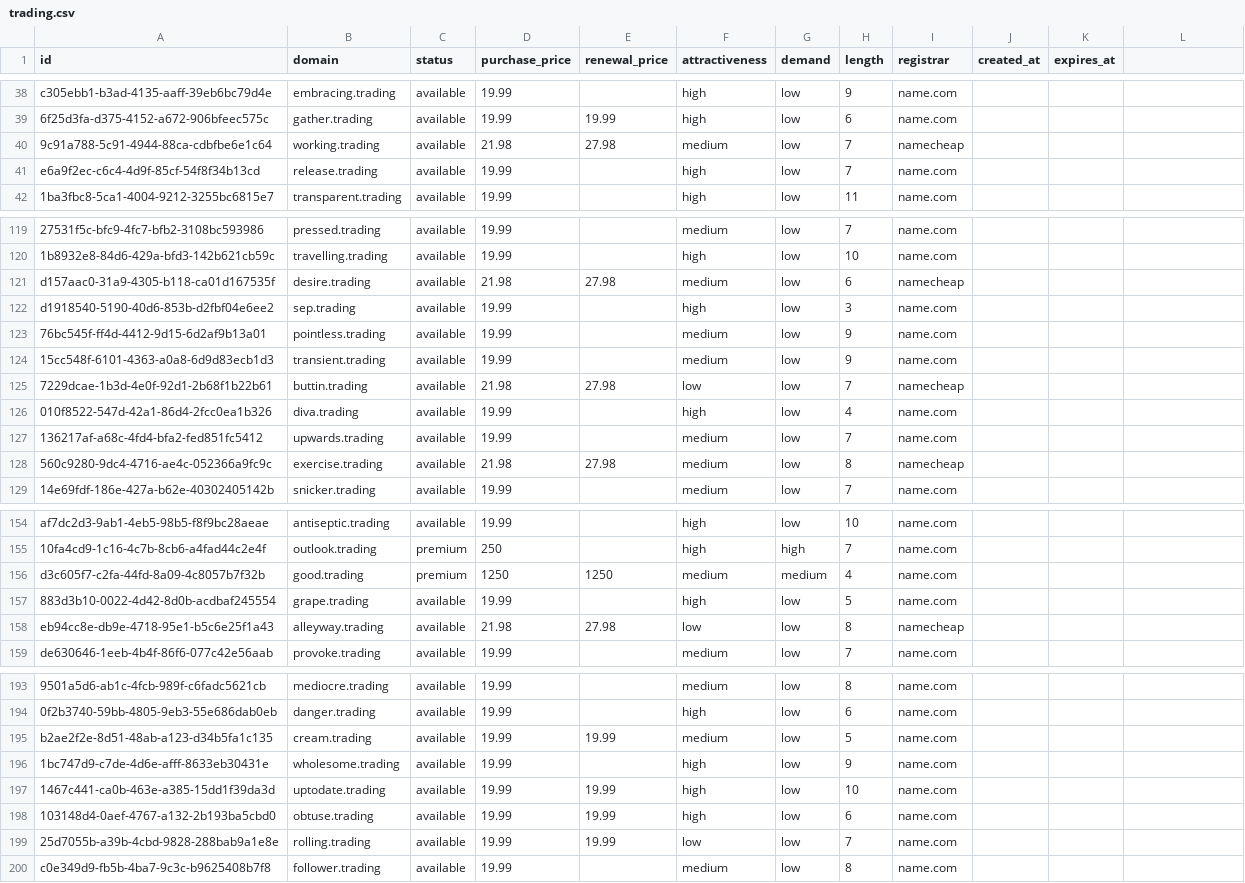
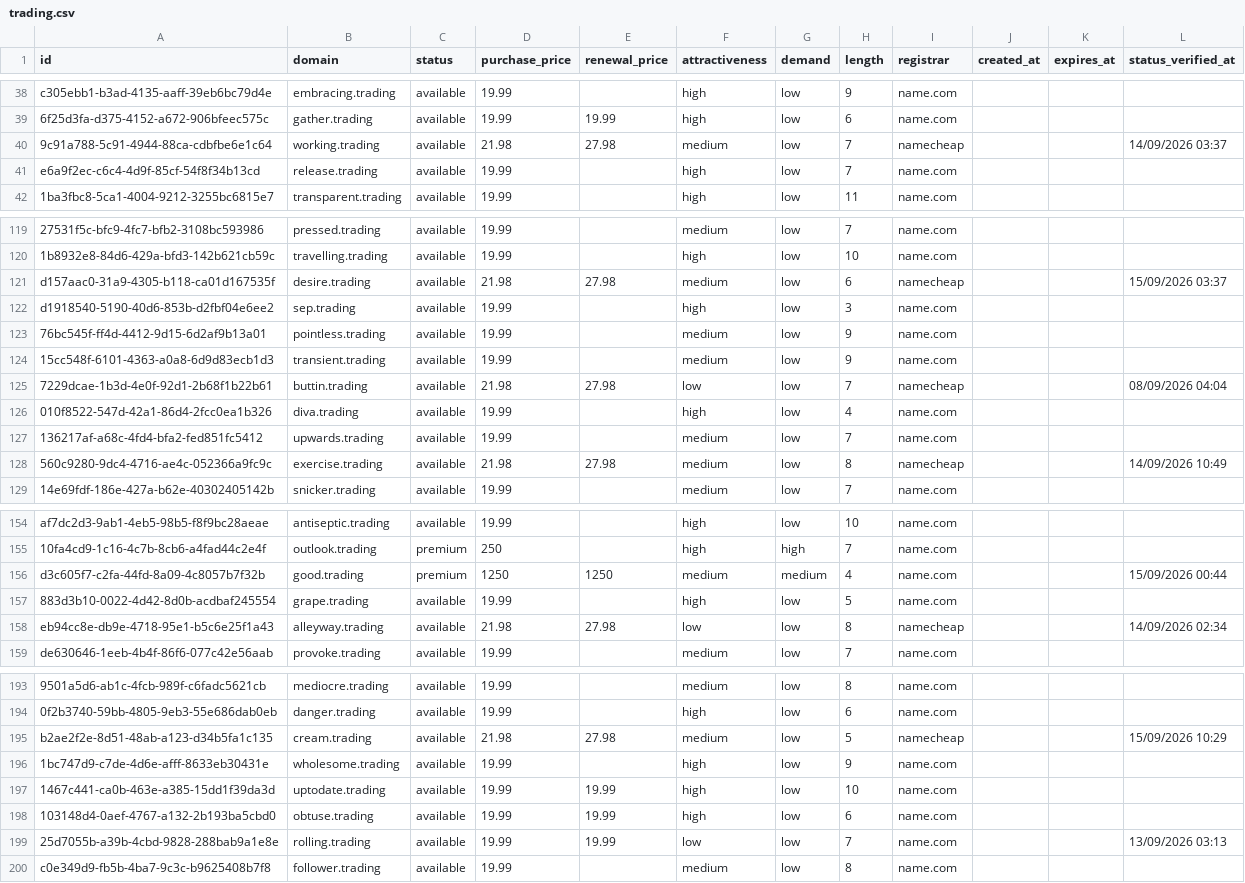
Before and after one commit to UniqueDomains/trading-oneword-domains, a CSV file: trading.csv, drawn as a sheet; only a part is shown, gaps mark what is left out; the diff covers the shown part only; the diff names each change by its address in the sheet, - before the commit and + after, or states it on an @@ line.

Commit message:
Domains update

```diff
--- a/trading.csv
+++ b/trading.csv
-L1: (empty)
+L1: status_verified_at
-L40 (status_verified_at): (empty)
+L40 (status_verified_at): 14/09/2026 03:37
-L121 (status_verified_at): (empty)
+L121 (status_verified_at): 15/09/2026 03:37
-L125 (status_verified_at): (empty)
+L125 (status_verified_at): 08/09/2026 04:04
-L128 (status_verified_at): (empty)
+L128 (status_verified_at): 14/09/2026 10:49
-L156 (status_verified_at): (empty)
+L156 (status_verified_at): 15/09/2026 00:44
-L158 (status_verified_at): (empty)
+L158 (status_verified_at): 14/09/2026 02:34
-D195 (purchase_price): 19.99
+D195 (purchase_price): 21.98
-E195 (renewal_price): 19.99
+E195 (renewal_price): 27.98
-I195 (registrar): name.com
+I195 (registrar): namecheap
-L195 (status_verified_at): (empty)
+L195 (status_verified_at): 15/09/2026 10:29
-L199 (status_verified_at): (empty)
+L199 (status_verified_at): 13/09/2026 03:13
```
Also changed, not shown: 26 edited cells elsewhere in this file, 6 other files.
